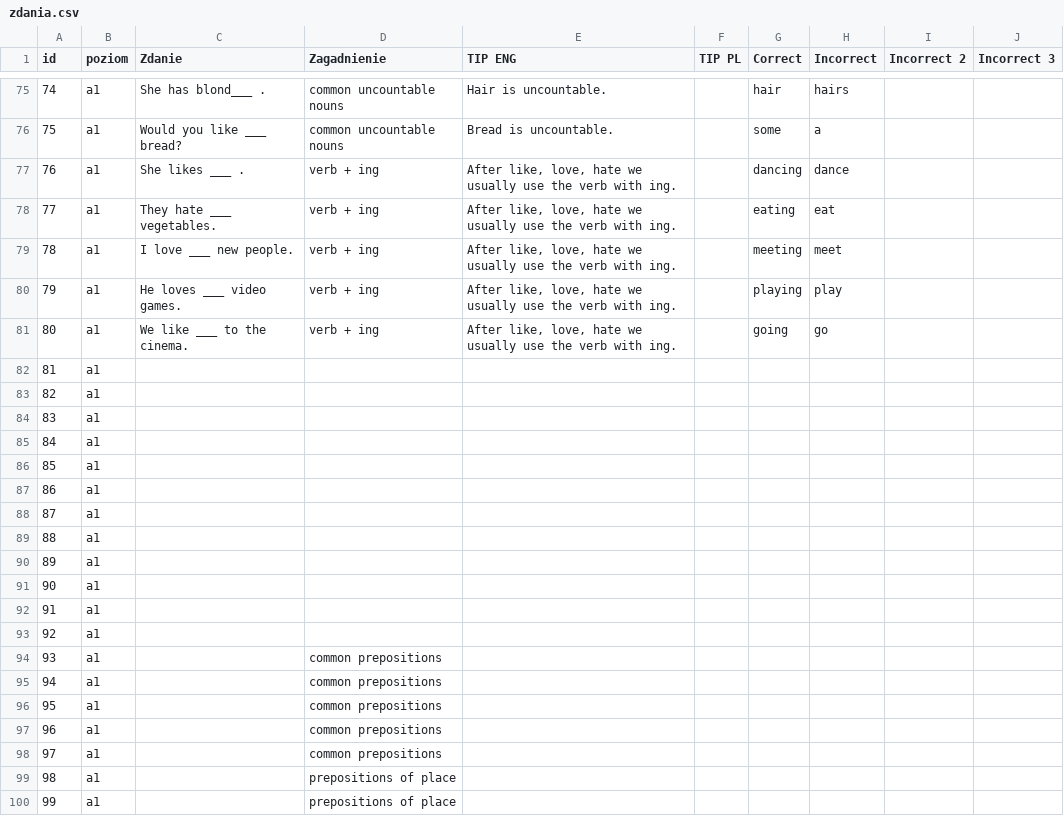
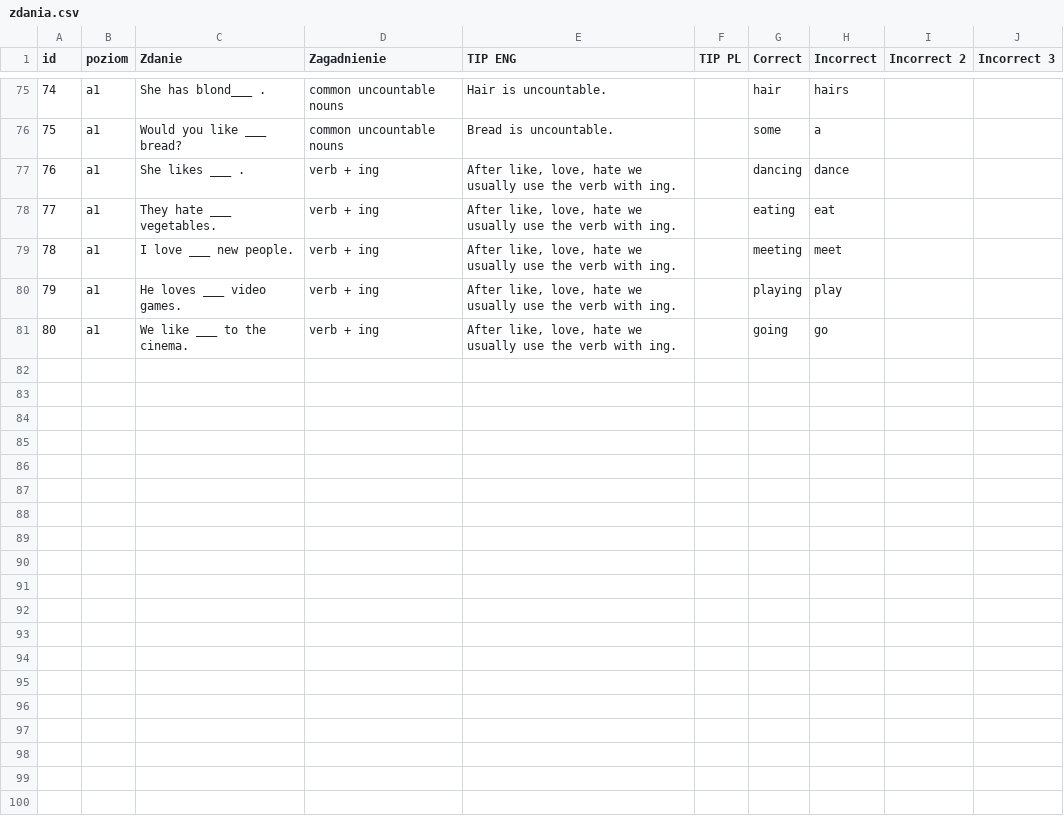
Before and after one commit to tpalucki/grammati-database-importer, a CSV file: src/main/resources/zdania.csv, drawn as a sheet; only a part is shown, gaps mark what is left out; the diff covers the shown part only.

```diff
--- a/src/main/resources/zdania.csv
+++ b/src/main/resources/zdania.csv
@@ -81,20 +81 @@ id,poziom,Zdanie,Zagadnienie,TIP ENG,TIP PL,Correct,Incorrect,Incorrect 2,Incorr
 80,a1,We  like ___  to the cinema.,verb + ing,"After like, love, hate we usually use the verb with ing.",,going,go,,
-81,a1,,,,,,,,
-82,a1,,,,,,,,
-83,a1,,,,,,,,
-84,a1,,,,,,,,
-85,a1,,,,,,,,
-86,a1,,,,,,,,
-87,a1,,,,,,,,
-88,a1,,,,,,,,
-89,a1,,,,,,,,
-90,a1,,,,,,,,
-91,a1,,,,,,,,
-92,a1,,,,,,,,
-93,a1,,common prepositions,,,,,,
-94,a1,,common prepositions,,,,,,
-95,a1,,common prepositions,,,,,,
-96,a1,,common prepositions,,,,,,
-97,a1,,common prepositions,,,,,,
-98,a1,,prepositions of place,,,,,,
-99,a1,,prepositions of place,,,,,,
```
Also changed, not shown: 15 removed rows elsewhere in this file, 5 other files.
